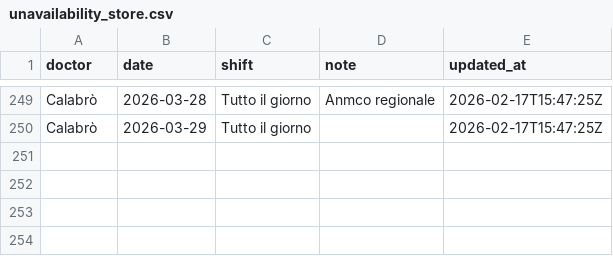
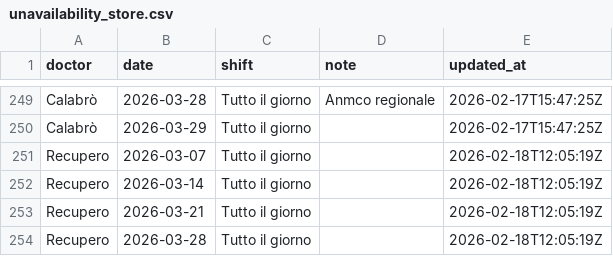
Before and after one commit to rlicordari/Turni-ind, a CSV file: unavailability_store.csv, drawn as a sheet; only a part is shown, gaps mark what is left out.

Commit message:
Update unavailability: Recupero (2026-02-18T12:05:19Z)

```diff
--- a/unavailability_store.csv
+++ b/unavailability_store.csv
@@ -250 +250,5 @@ Calabrò,2026-03-28,Tutto il giorno,Anmco regionale,2026-02-17T15:47:25Z
 Calabrò,2026-03-29,Tutto il giorno,,2026-02-17T15:47:25Z
+Recupero,2026-03-07,Tutto il giorno,,2026-02-18T12:05:19Z
+Recupero,2026-03-14,Tutto il giorno,,2026-02-18T12:05:19Z
+Recupero,2026-03-21,Tutto il giorno,,2026-02-18T12:05:19Z
+Recupero,2026-03-28,Tutto il giorno,,2026-02-18T12:05:19Z
```
